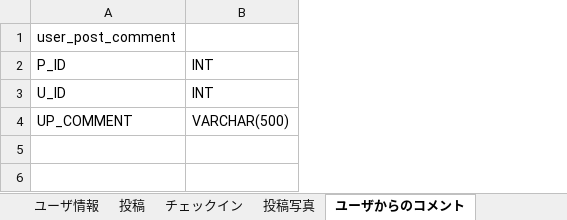
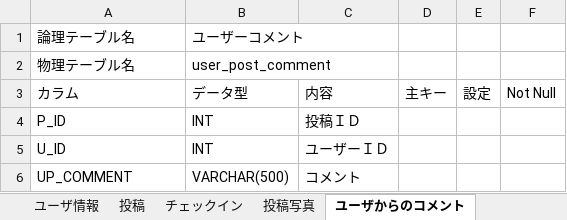
Before and after one commit to tarukenlabo/2015_11_willands, an Excel workbook: doc/23_プログラム設計/テーブル設計書.xlsx, sheet ユーザからのコメント, drawn as a sheet; values as stored, in another font and other column widths than the file's, no borders; removed rows and columns are numbered as before the commit, all else as after; the diff names each change by its address in the sheet, - before the commit and + after, or states it on an @@ line.

```diff
--- a/doc/23_プログラム設計/テーブル設計書.xlsx (sheet ユーザからのコメント)
+++ b/doc/23_プログラム設計/テーブル設計書.xlsx (sheet ユーザからのコメント)
+column C, rows 4-6: 投稿ＩＤ | ユーザーＩＤ | コメント
+column D, empty
+column E, empty
+column F, empty
-row 1: user_post_comment
+row 1: 論理テーブル名 | ユーザーコメント
+row 2: 物理テーブル名 | user_post_comment
+row 3: カラム | データ型 | 内容 | 主キー | 設定 | Not Null
```
Also changed, not shown: sheet ユーザ情報, sheet いいね, sheet ブックマークテーブル, sheet 投稿写真, sheet カテゴリ一覧, sheet ユーザ認証, 3 more sheets, other sheet tabs, doc/23_プログラム設計/ER図.xlsx.
